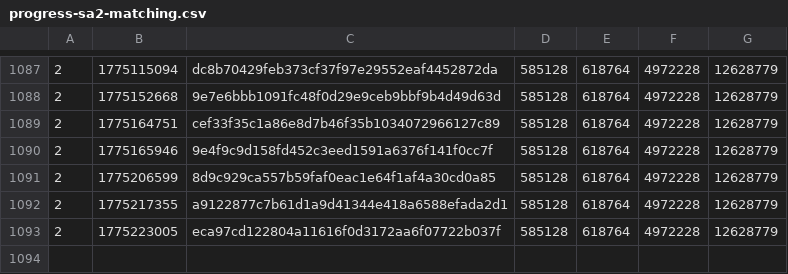
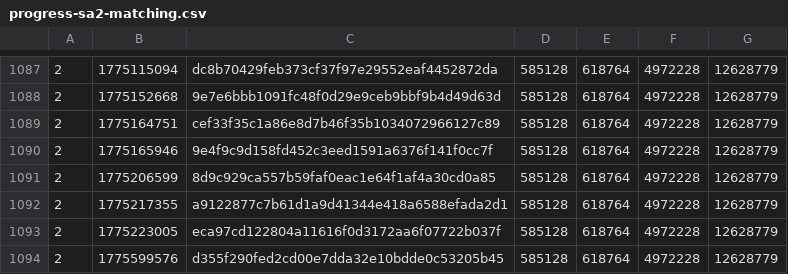
Before and after one commit to SAT-R/sa2, a CSV file: reports/progress-sa2-matching.csv, drawn as a sheet; only a part is shown, gaps mark what is left out.

```diff
--- a/reports/progress-sa2-matching.csv
+++ b/reports/progress-sa2-matching.csv
@@ -1093 +1093,2 @@
 2,1775223005,eca97cd122804a11616f0d3172aa6f07722b037f,585128,618764,4972228,12628779
+2,1775599576,d355f290fed2cd00e7dda32e10bdde0c53205b45,585128,618764,4972228,12628779
```
Also changed, not shown: reports/progress-collect_rings-matching.csv, reports/progress-collect_rings-nonmatching.csv, 10 other files.
